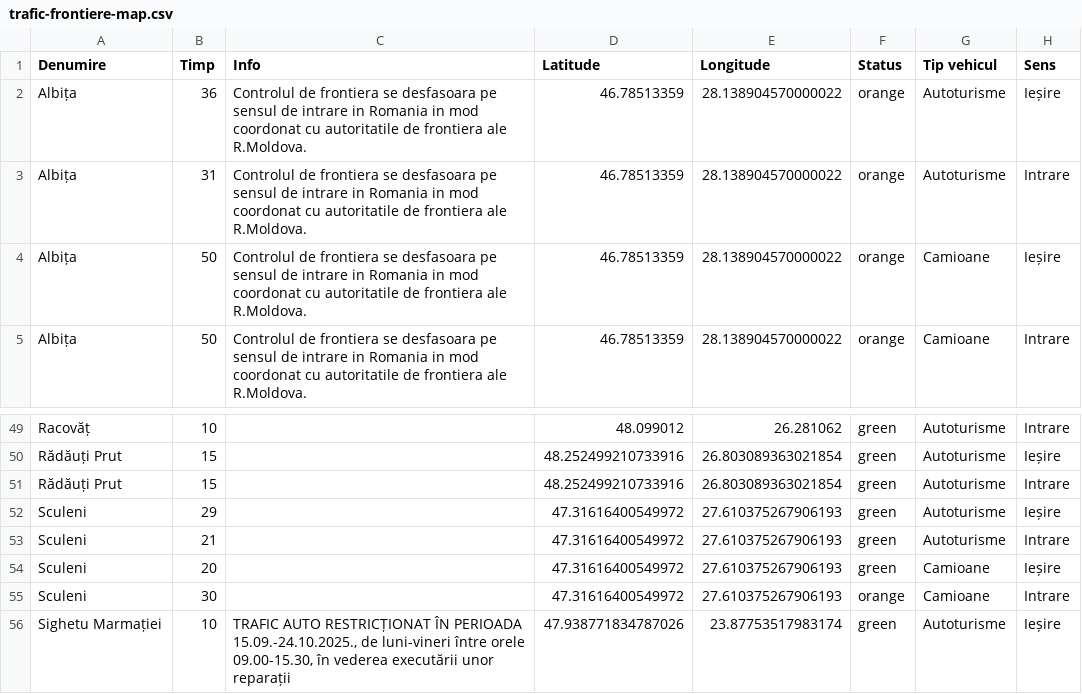
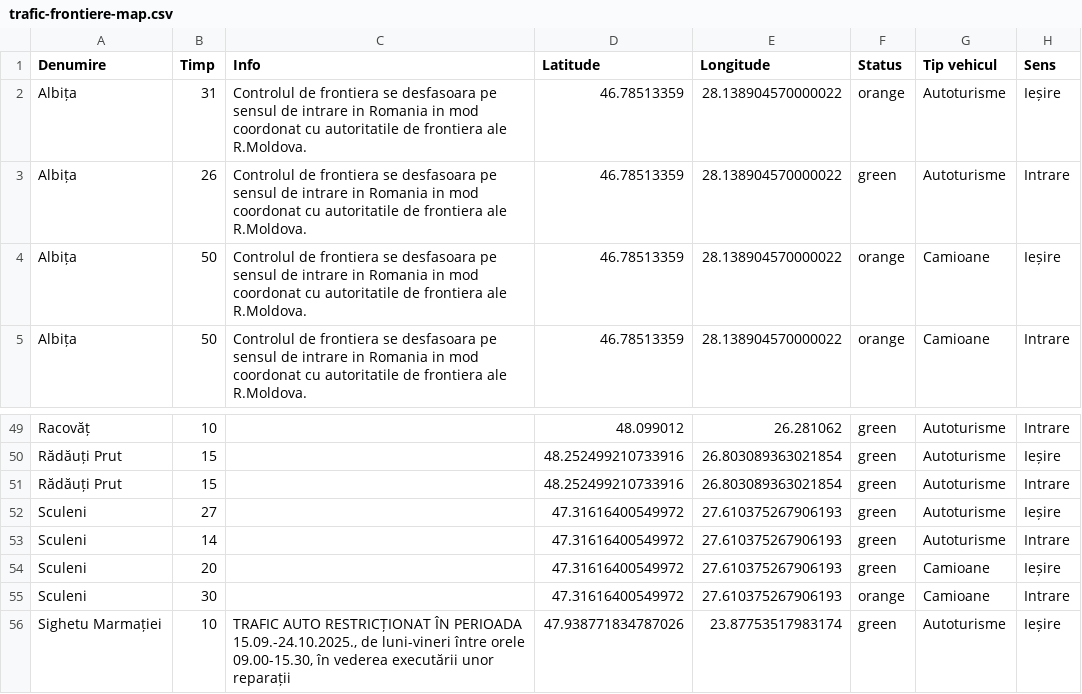
Before and after one commit to gov2-ro/prometeu, a CSV file: data/politia-de-frontiera/trafic-frontiere-map.csv, drawn as a sheet; only a part is shown, gaps mark what is left out.

```diff
--- a/data/politia-de-frontiera/trafic-frontiere-map.csv
+++ b/data/politia-de-frontiera/trafic-frontiere-map.csv
@@ -1,4 +1,4 @@
 Denumire,Timp,Info,Latitude,Longitude,Status,Tip vehicul,Sens
-Albița,36,Controlul de frontiera se desfasoara pe sensul de intrare in Romania in mod coordonat cu autoritatile de frontiera ale R.Moldova.,46.78513359,28.138904570000022,orange,Autoturisme,Ieșire
-Albița,31,Controlul de frontiera se desfasoara pe sensul de intrare in Romania in mod coordonat cu autoritatile de frontiera ale R.Moldova.,46.78513359,28.138904570000022,orange,Autoturisme,Intrare
+Albița,31,Controlul de frontiera se desfasoara pe sensul de intrare in Romania in mod coordonat cu autoritatile de frontiera ale R.Moldova.,46.78513359,28.138904570000022,orange,Autoturisme,Ieșire
+Albița,26,Controlul de frontiera se desfasoara pe sensul de intrare in Romania in mod coordonat cu autoritatile de frontiera ale R.Moldova.,46.78513359,28.138904570000022,green,Autoturisme,Intrare
 Albița,50,Controlul de frontiera se desfasoara pe sensul de intrare in Romania in mod coordonat cu autoritatile de frontiera ale R.Moldova.,46.78513359,28.138904570000022,orange,Camioane,Ieșire
@@ -51,4 +51,4 @@ Rădăuți Prut,15,,48.252499210733916,26.803089363021854,green,Autoturisme,Ieș
 Rădăuți Prut,15,,48.252499210733916,26.803089363021854,green,Autoturisme,Intrare
-Sculeni,29,,47.31616400549972,27.610375267906193,green,Autoturisme,Ieșire
-Sculeni,21,,47.31616400549972,27.610375267906193,green,Autoturisme,Intrare
+Sculeni,27,,47.31616400549972,27.610375267906193,green,Autoturisme,Ieșire
+Sculeni,14,,47.31616400549972,27.610375267906193,green,Autoturisme,Intrare
 Sculeni,20,,47.31616400549972,27.610375267906193,green,Camioane,Ieșire
```
Also changed, not shown: data/andnet/csv/meteo.csv, data/andnet/csv/temperatura.csv, 9 other files.
